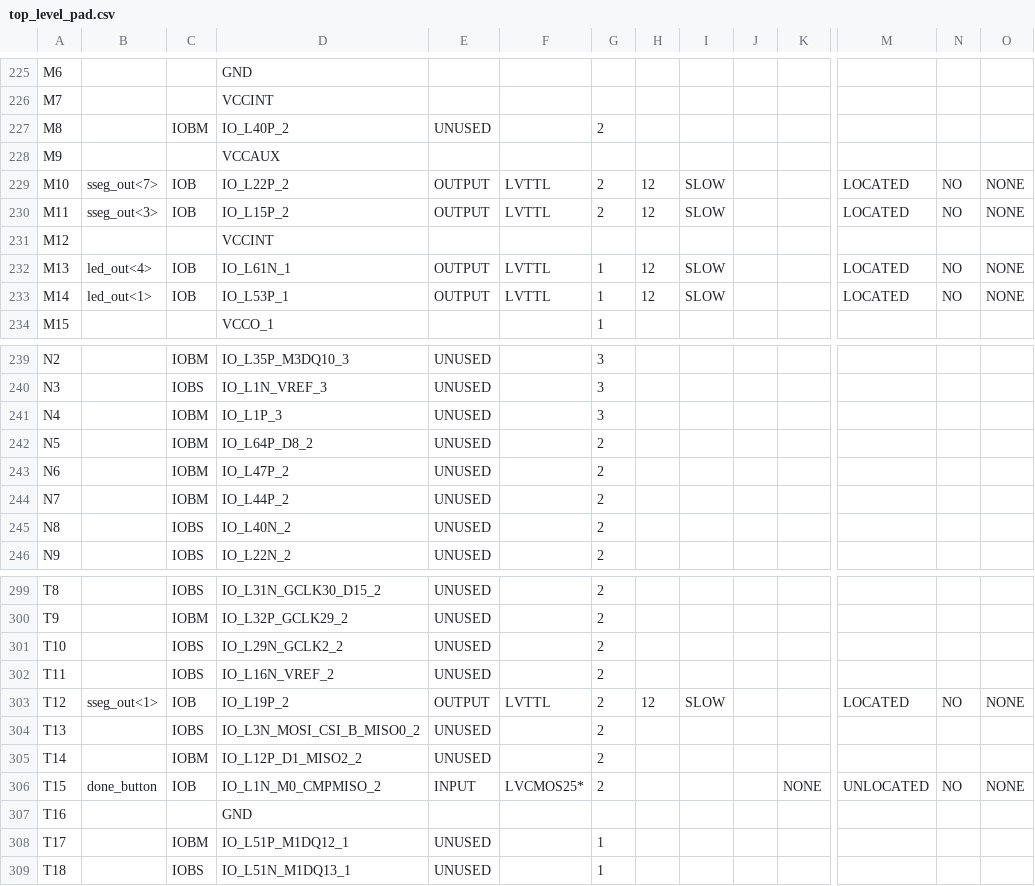
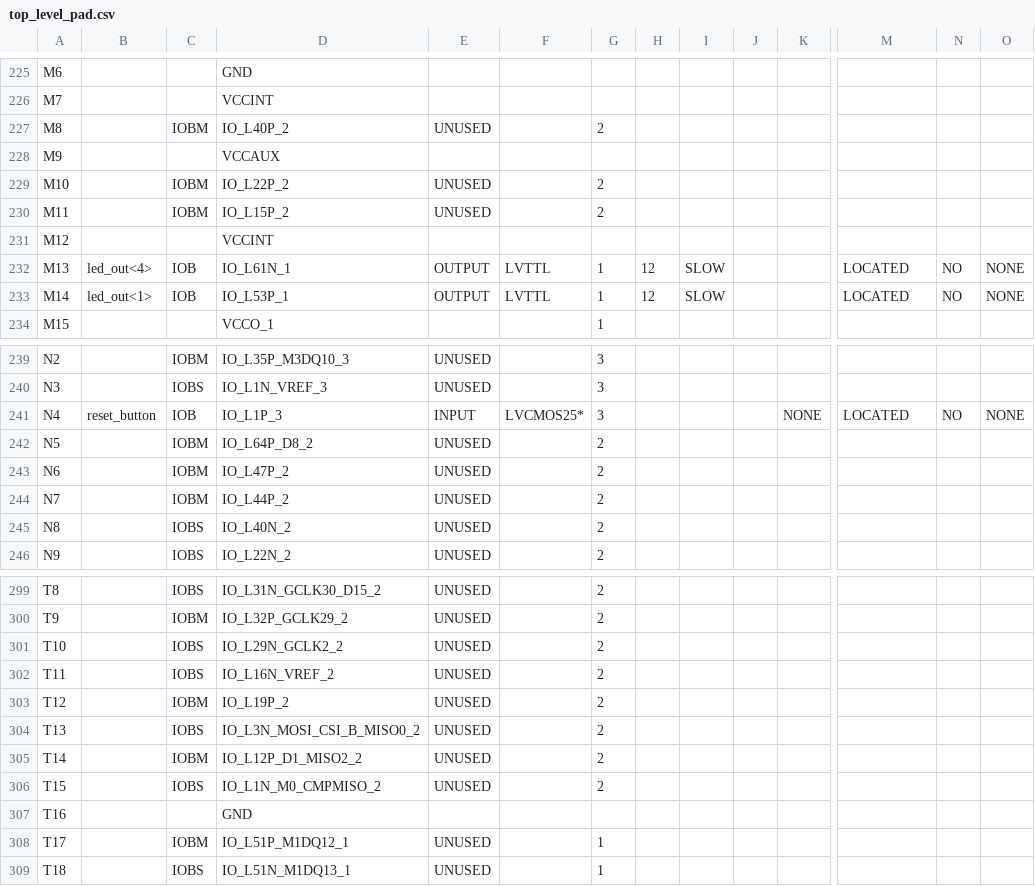
Before and after one commit to harshavardhan/FGPA_ATM_Controller, a CSV file: makestuff/hdlmake/apps/makestuff/swled/cksum/vhdl/top_level_pad.csv, drawn as a sheet; only a part is shown, gaps mark what is left out; the diff covers the shown part only; the diff names each change by its address in the sheet, - before the commit and + after, or states it on an @@ line.

```diff
--- a/makestuff/hdlmake/apps/makestuff/swled/cksum/vhdl/top_level_pad.csv
+++ b/makestuff/hdlmake/apps/makestuff/swled/cksum/vhdl/top_level_pad.csv
-B229: sseg_out<7>
+B229: (empty)
-C229:C230: IOB
+C229:C230: IOBM
-E229:E230: OUTPUT
+E229:E230: UNUSED
-F229:F230: LVTTL
+F229:F230: (empty)
-H229:H230: 12
+H229:H230: (empty)
-I229:I230: SLOW
+I229:I230: (empty)
-M229:M230: LOCATED
+M229:M230: (empty)
-N229:N230: NO
+N229:N230: (empty)
-O229:O230: NONE
+O229:O230: (empty)
-B230: sseg_out<3>
+B230: (empty)
-B241: (empty)
+B241: reset_button
-C241: IOBM
+C241: IOB
-E241: UNUSED
+E241: INPUT
-F241: (empty)
+F241: LVCMOS25*
-K241: (empty)
+K241: NONE
-M241: (empty)
+M241: LOCATED
-N241: (empty)
+N241: NO
-O241: (empty)
+O241: NONE
-B303: sseg_out<1>
+B303: (empty)
-C303: IOB
+C303: IOBM
-E303: OUTPUT
+E303: UNUSED
-F303: LVTTL
+F303: (empty)
-H303: 12
+H303: (empty)
-I303: SLOW
+I303: (empty)
-M303: LOCATED
+M303: (empty)
-N303: NO
+N303: (empty)
-O303: NONE
+O303: (empty)
-B306: done_button
+B306: (empty)
-C306: IOB
+C306: IOBS
-E306: INPUT
+E306: UNUSED
-F306: LVCMOS25*
+F306: (empty)
-K306: NONE
+K306: (empty)
-M306: UNLOCATED
+M306: (empty)
-N306: NO
+N306: (empty)
-O306: NONE
+O306: (empty)
```
Also changed, not shown: 130 edited cells elsewhere in this file, 58 other files.
